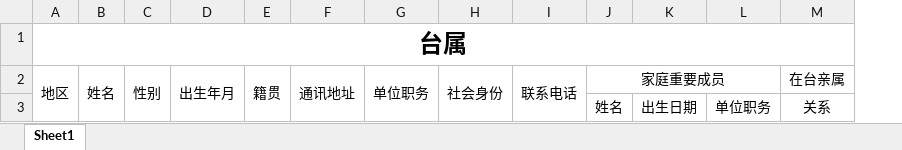
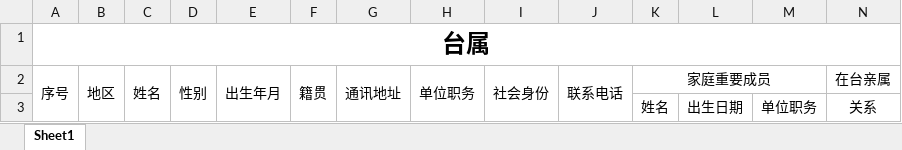
Before and after one commit to ArcherLuo233/election-s-prediction, an Excel workbook: template/ts.xlsx, sheet Sheet1, drawn as a sheet; only a part is shown; values as stored, in another font and other column widths than the file's, no borders; removed rows and columns are numbered as before the commit, all else as after; the diff names each change by its address in the sheet, - before the commit and + after, or states it on an @@ line.

```diff
--- a/template/ts.xlsx (sheet Sheet1)
+++ b/template/ts.xlsx (sheet Sheet1)
+column A, rows 1-2: 台属 | 序号
-B1: 台属
+B1: (empty)
-A1:T1 merged
```
Also changed, not shown: template/jzz.xlsx.
